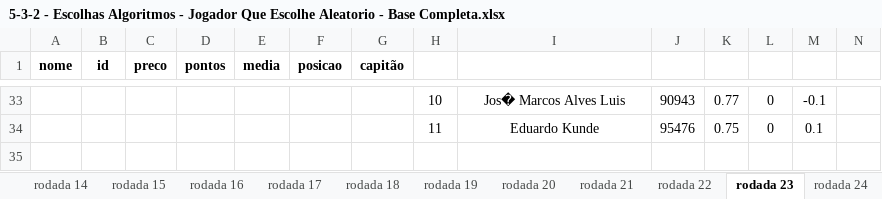
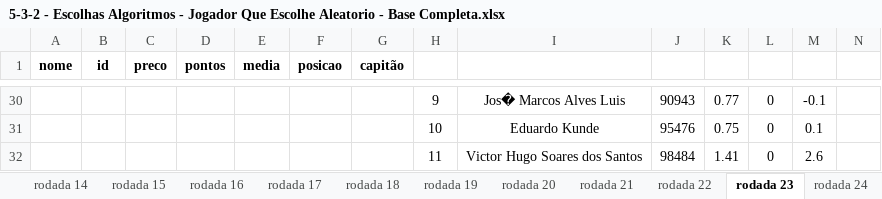
Before and after one commit to DiegoCortinhas/sportsAnalytics, an Excel workbook: analises_dos_dados_preliminares/Jogador que escolhe aleatoriamente/5-3-2 - Escolhas Algoritmos - Jogador Que Escolhe Aleatorio - Base Completa.xlsx, sheet rodada 23, drawn as a sheet; only a part is shown, gaps mark what is left out; values as stored, in another font and other column widths than the file's, no borders; addresses are those after the commit; rows hold the shown columns only; the diff covers the shown part only; the diff names each change by its address in the sheet, - before the commit and + after, or states it on an @@ line.

```diff
--- a/analises_dos_dados_preliminares/Jogador que escolhe aleatoriamente/5-3-2 - Escolhas Algoritmos - Jogador Que Escolhe Aleatorio - Base Completa.xlsx (sheet rodada 23)
+++ b/analises_dos_dados_preliminares/Jogador que escolhe aleatoriamente/5-3-2 - Escolhas Algoritmos - Jogador Que Escolhe Aleatorio - Base Completa.xlsx (sheet rodada 23)
-H30: 10
+H30: 9
-H31: 11
+H31: 10
+row 32:  |  |  |  |  |  |  | 11 | Victor Hugo Soares dos Santos | 98484 | 1.41 | 0 | 2.6
```
Also changed, not shown: 12 added rows, 15 removed rows, 17 edited cells and cell formats elsewhere in this sheet, sheet rodada 29, sheet rodada 37, sheet rodada 34, sheet rodada 21, sheet rodada 04, sheet rodada 09, 32 more sheets, analises_dos_dados_preliminares/Jogador que escolhe aleatoriamente/3-5-2 - Escolhas Algoritmos - Jogador Que Escolhe Aleatorio - Base Completa.xlsx, analises_dos_dados_preliminares/Jogador que escolhe aleatoriamente/Tabela Resumo - Jogador que Escolhe Aleatoriamente - Base Completa.xlsx, 3 other files.
